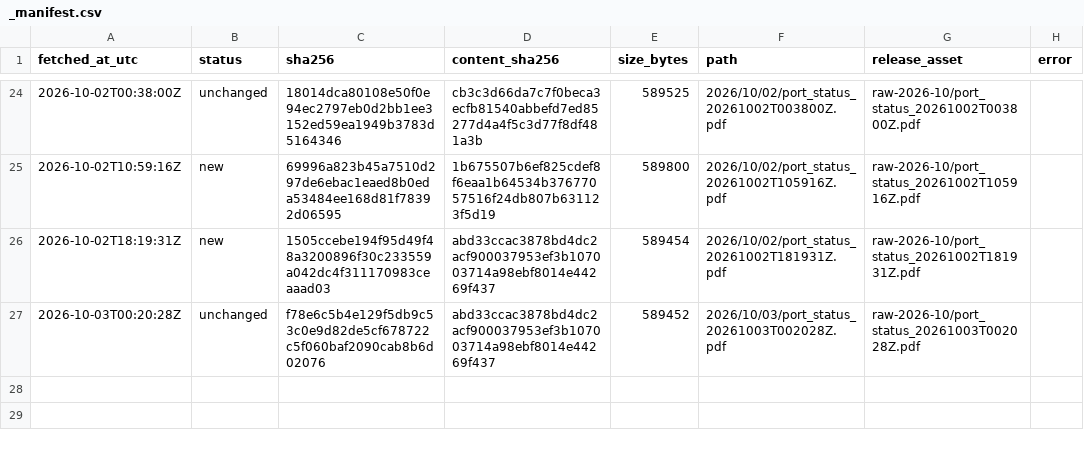
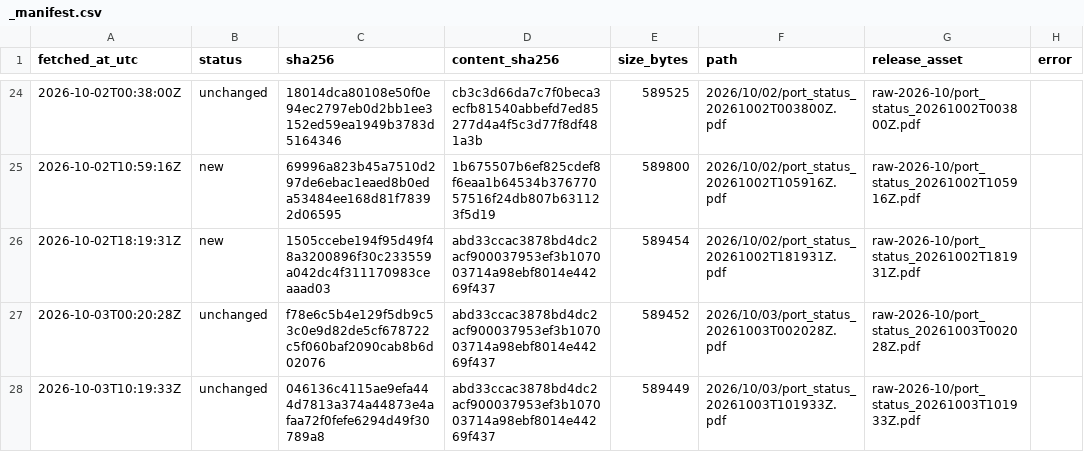
Before and after one commit to abdessamed-britah/djendjen-bellara-twin, a CSV file: data/raw/port_status/_manifest.csv, drawn as a sheet; only a part is shown, gaps mark what is left out.

```diff
--- a/data/raw/port_status/_manifest.csv
+++ b/data/raw/port_status/_manifest.csv
@@ -27 +27,2 @@ fetched_at_utc,status,sha256,content_sha256,size_bytes,path,release_asset,error
 2026-10-03T00:20:28Z,unchanged,f78e6c5b4e129f5db9c53c0e9d82de5cf678722c5f060baf2090cab8b6d02076,abd33ccac3878bd4dc2acf900037953ef3b107003714a98ebf8014e44269f437,589452,2026/10/03/port_status_20261003T002028Z.pdf,raw-2026-10/port_status_20261003T002028Z.pdf,
+2026-10-03T10:19:33Z,unchanged,046136c4115ae9efa444d7813a374a44873e4afaa72f0fefe6294d49f30789a8,abd33ccac3878bd4dc2acf900037953ef3b107003714a98ebf8014e44269f437,589449,2026/10/03/port_status_20261003T101933Z.pdf,raw-2026-10/port_status_20261003T101933Z.pdf,
```
Also changed, not shown: data/clean/observations.csv.
